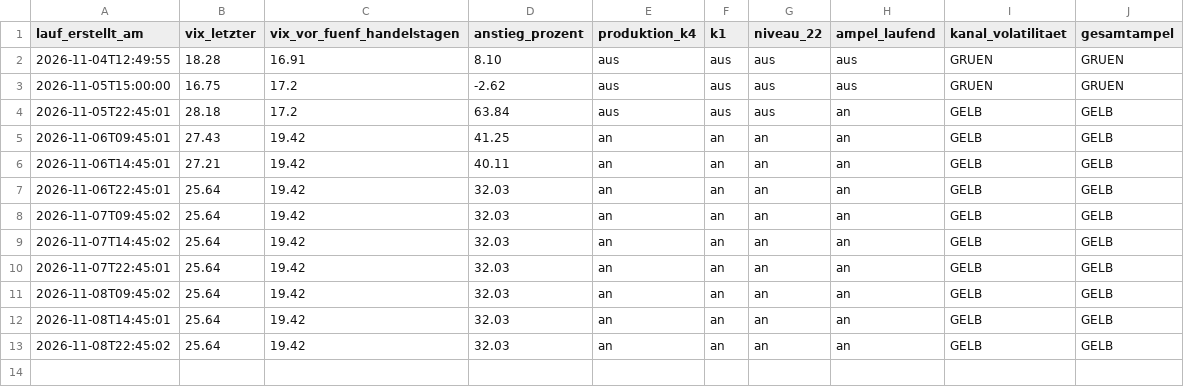
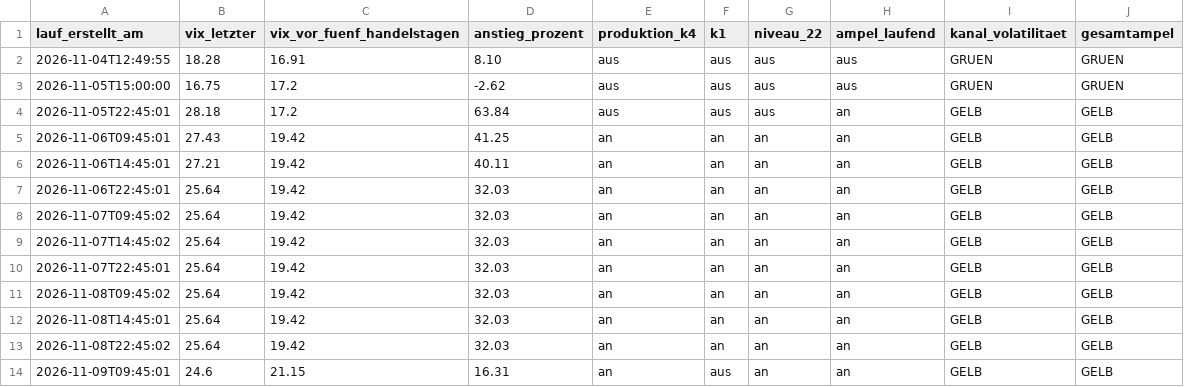
Before and after one commit to ssptpas/fws-daten, a CSV file: vergleichsregeln-vola.csv, drawn as a sheet; the diff names each change by its address in the sheet, - before the commit and + after, or states it on an @@ line.

```diff
--- a/vergleichsregeln-vola.csv
+++ b/vergleichsregeln-vola.csv
+row 14: 2026-11-09T09:45:01 | 24.6 | 21.15 | 16.31 | an | aus | an | an | GELB | GELB
```
Also changed, not shown: oel_spot_termin.csv, 3 other files.
